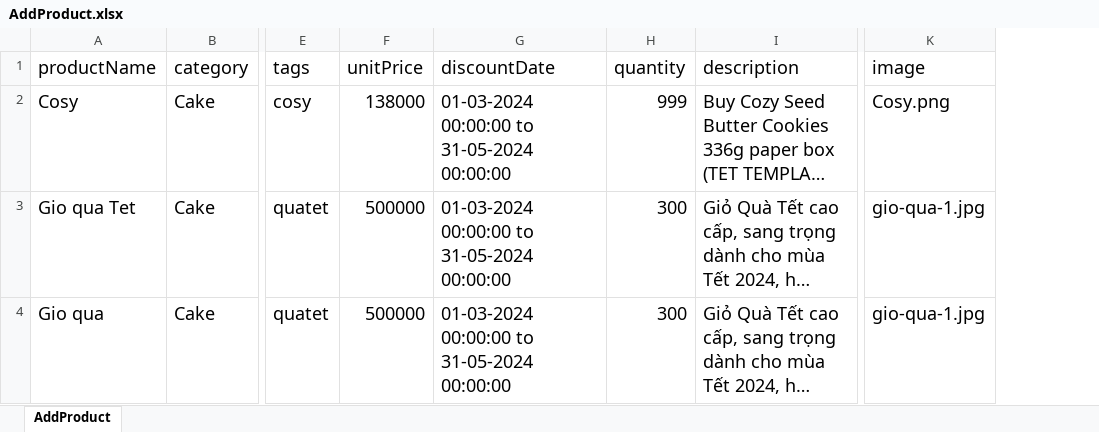
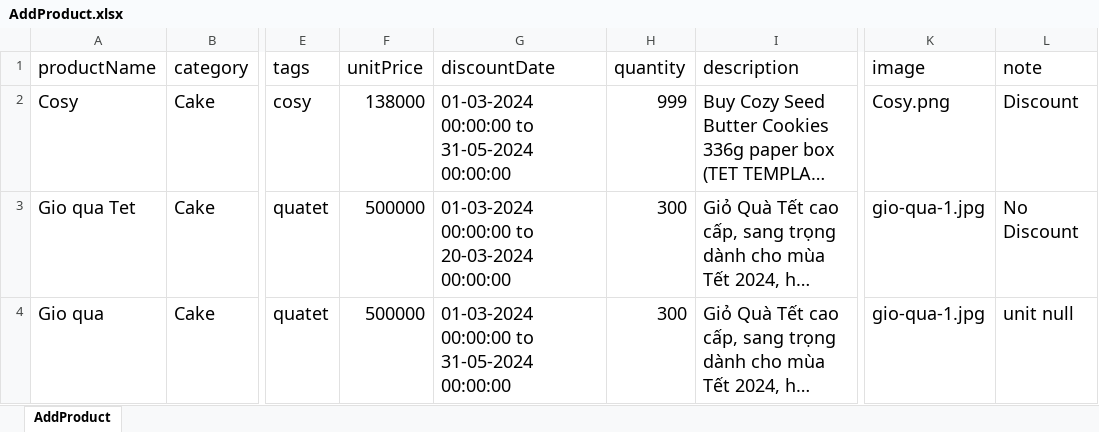
Before and after one commit to ThuyDung1911/Selenium_Java_getCapcha, an Excel workbook: DataTest/AddProduct.xlsx, sheet AddProduct, drawn as a sheet; only a part is shown, gaps mark what is left out; long unchanged cells end in …; values as stored, in another font and other column widths than the file's, no borders; the diff names each change by its address in the sheet, - before the commit and + after, or states it on an @@ line.

```diff
--- a/DataTest/AddProduct.xlsx (sheet AddProduct)
+++ b/DataTest/AddProduct.xlsx (sheet AddProduct)
+column L (note), rows 2-4: Discount | No Discount | unit null
-G3 (discountDate): 01-03-2024 00:00:00 to 31-05-2024 00:00:00
+G3 (discountDate): 01-03-2024 00:00:00 to 20-03-2024 00:00:00
```
Also changed, not shown: 3 other files.
